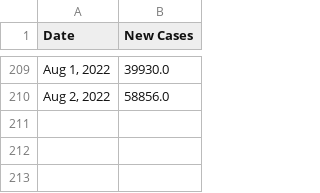
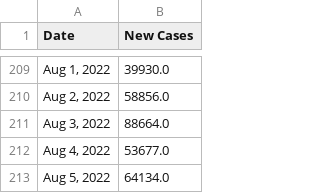
Before and after one commit to Pasin3ru/Tracking-COVID-19, a CSV file: _data/chart_us_total_cases.csv, drawn as a sheet; only a part is shown, gaps mark what is left out; the diff names each change by its address in the sheet, - before the commit and + after, or states it on an @@ line.

```diff
--- a/_data/chart_us_total_cases.csv
+++ b/_data/chart_us_total_cases.csv
+row 211: Aug 3, 2022 | 88664.0
+row 212: Aug 4, 2022 | 53677.0
+row 213: Aug 5, 2022 | 64134.0
```
Also changed, not shown: _data/chart_us_total_deaths.csv, 10 other files.
